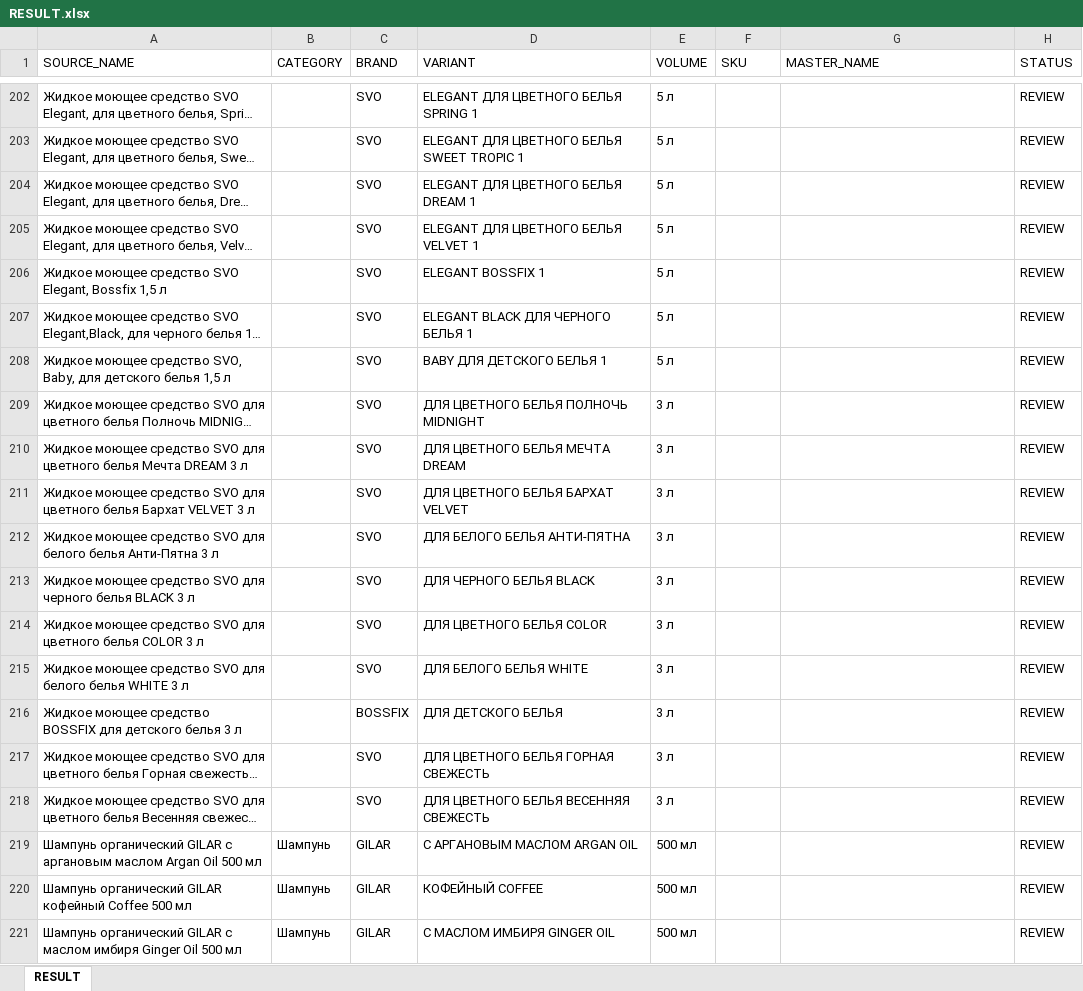
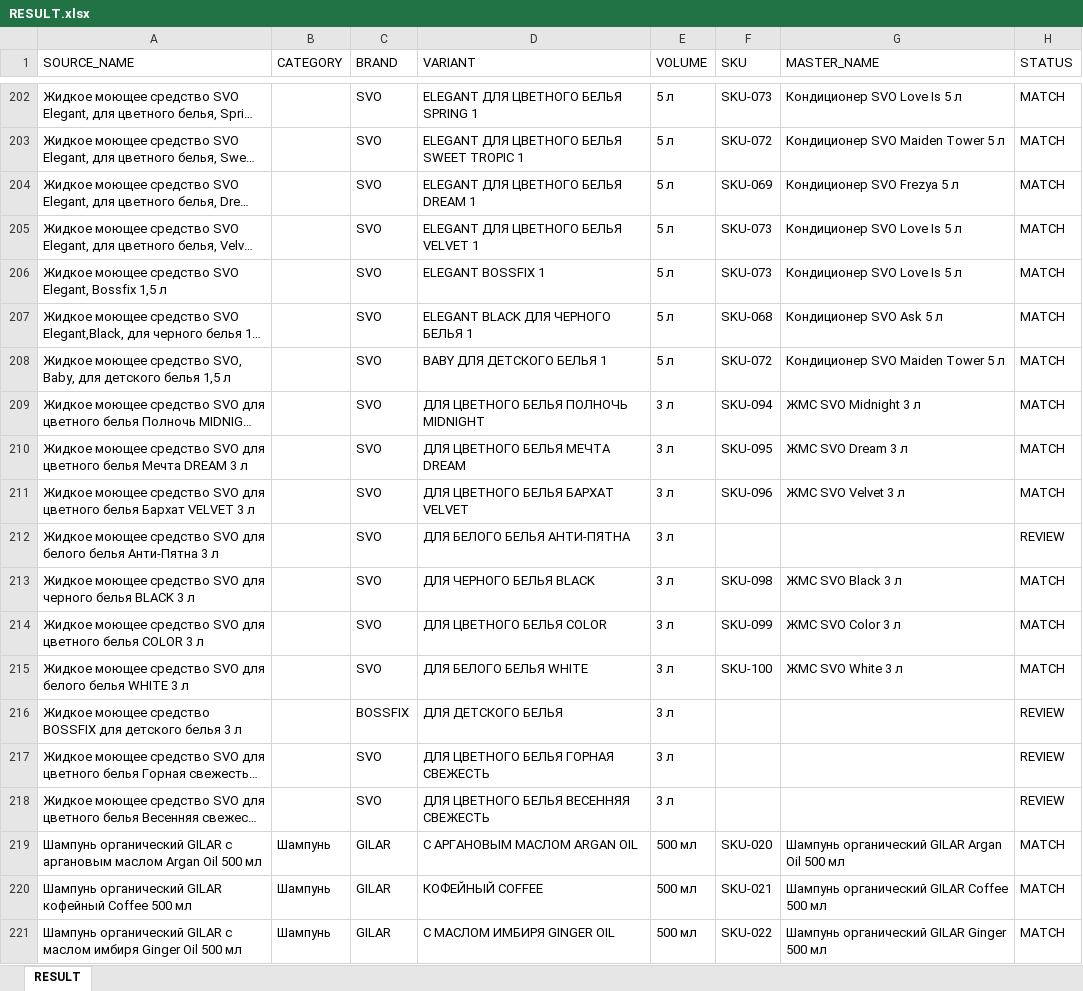
Before and after one commit to Aleksey761/SVO_MATCH_ENGINE, an Excel workbook: output/RESULT.xlsx, sheet RESULT, drawn as a sheet; only a part is shown, gaps mark what is left out; long unchanged cells end in …; values as stored, in another font and other column widths than the file's, no borders; the diff covers the shown part only; the diff names each change by its address in the sheet, - before the commit and + after, or states it on an @@ line.

Commit message:
feat(v0.4): implement MASTER-first architecture

```diff
--- a/output/RESULT.xlsx (sheet RESULT)
+++ b/output/RESULT.xlsx (sheet RESULT)
-F202 (SKU): (empty)
+F202 (SKU): SKU-073
-G202 (MASTER_NAME): (empty)
+G202 (MASTER_NAME): Кондиционер SVO Love Is 5 л
-H202:H211 (STATUS): REVIEW
+H202:H211 (STATUS): MATCH
-F203 (SKU): (empty)
+F203 (SKU): SKU-072
-G203 (MASTER_NAME): (empty)
+G203 (MASTER_NAME): Кондиционер SVO Maiden Tower 5 л
-F204 (SKU): (empty)
+F204 (SKU): SKU-069
-G204 (MASTER_NAME): (empty)
+G204 (MASTER_NAME): Кондиционер SVO Frezya 5 л
-F205:F206 (SKU): (empty)
+F205:F206 (SKU): SKU-073
-G205:G206 (MASTER_NAME): (empty)
+G205:G206 (MASTER_NAME): Кондиционер SVO Love Is 5 л
-F207 (SKU): (empty)
+F207 (SKU): SKU-068
-G207 (MASTER_NAME): (empty)
+G207 (MASTER_NAME): Кондиционер SVO Ask 5 л
-F208 (SKU): (empty)
+F208 (SKU): SKU-072
-G208 (MASTER_NAME): (empty)
+G208 (MASTER_NAME): Кондиционер SVO Maiden Tower 5 л
-F209 (SKU): (empty)
+F209 (SKU): SKU-094
-G209 (MASTER_NAME): (empty)
+G209 (MASTER_NAME): ЖМС SVO Midnight 3 л
-F210 (SKU): (empty)
+F210 (SKU): SKU-095
-G210 (MASTER_NAME): (empty)
+G210 (MASTER_NAME): ЖМС SVO Dream 3 л
-F211 (SKU): (empty)
+F211 (SKU): SKU-096
-G211 (MASTER_NAME): (empty)
+G211 (MASTER_NAME): ЖМС SVO Velvet 3 л
-F213 (SKU): (empty)
+F213 (SKU): SKU-098
-G213 (MASTER_NAME): (empty)
+G213 (MASTER_NAME): ЖМС SVO Black 3 л
-H213:H215 (STATUS): REVIEW
+H213:H215 (STATUS): MATCH
-F214 (SKU): (empty)
+F214 (SKU): SKU-099
-G214 (MASTER_NAME): (empty)
+G214 (MASTER_NAME): ЖМС SVO Color 3 л
-F215 (SKU): (empty)
+F215 (SKU): SKU-100
-G215 (MASTER_NAME): (empty)
+G215 (MASTER_NAME): ЖМС SVO White 3 л
-F219 (SKU): (empty)
+F219 (SKU): SKU-020
-G219 (MASTER_NAME): (empty)
+G219 (MASTER_NAME): Шампунь органический GILAR Argan Oil 500 мл
-H219:H221 (STATUS): REVIEW
+H219:H221 (STATUS): MATCH
-F220 (SKU): (empty)
+F220 (SKU): SKU-021
-G220 (MASTER_NAME): (empty)
+G220 (MASTER_NAME): Шампунь органический GILAR Coffee 500 мл
-F221 (SKU): (empty)
+F221 (SKU): SKU-022
-G221 (MASTER_NAME): (empty)
+G221 (MASTER_NAME): Шампунь органический GILAR Ginger 500 мл
```
Also changed, not shown: 306 edited cells elsewhere in this sheet, 42 other files.
